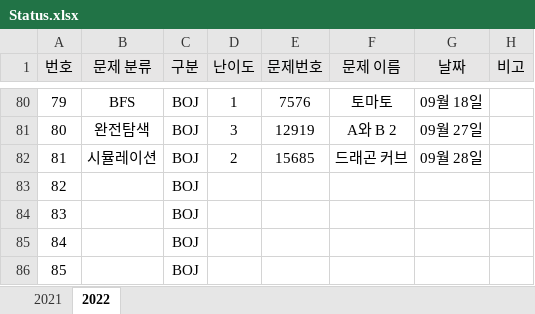
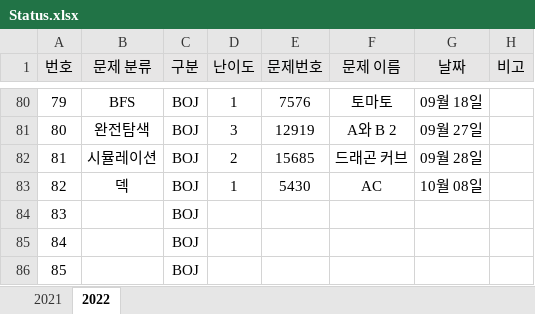
Before and after one commit to JunHeon-Ch/GC_Algorithm_Study, an Excel workbook: junheon/Status.xlsx, sheet 2022, drawn as a sheet; only a part is shown, gaps mark what is left out; values as stored, in another font and other column widths than the file's, no borders; the diff names each change by its address in the sheet, - before the commit and + after, or states it on an @@ line.

Commit message:
ok

```diff
--- a/junheon/Status.xlsx (sheet 2022)
+++ b/junheon/Status.xlsx (sheet 2022)
-B83 (문제 분류): (empty)
+B83 (문제 분류): 덱
-D83 (난이도): (empty)
+D83 (난이도): 1
-E83 (문제번호): (empty)
+E83 (문제번호): 5430
-F83 (문제 이름): (empty)
+F83 (문제 이름): AC
-G83 (날짜): (empty)
+G83 (날짜): 10월 08일
```
